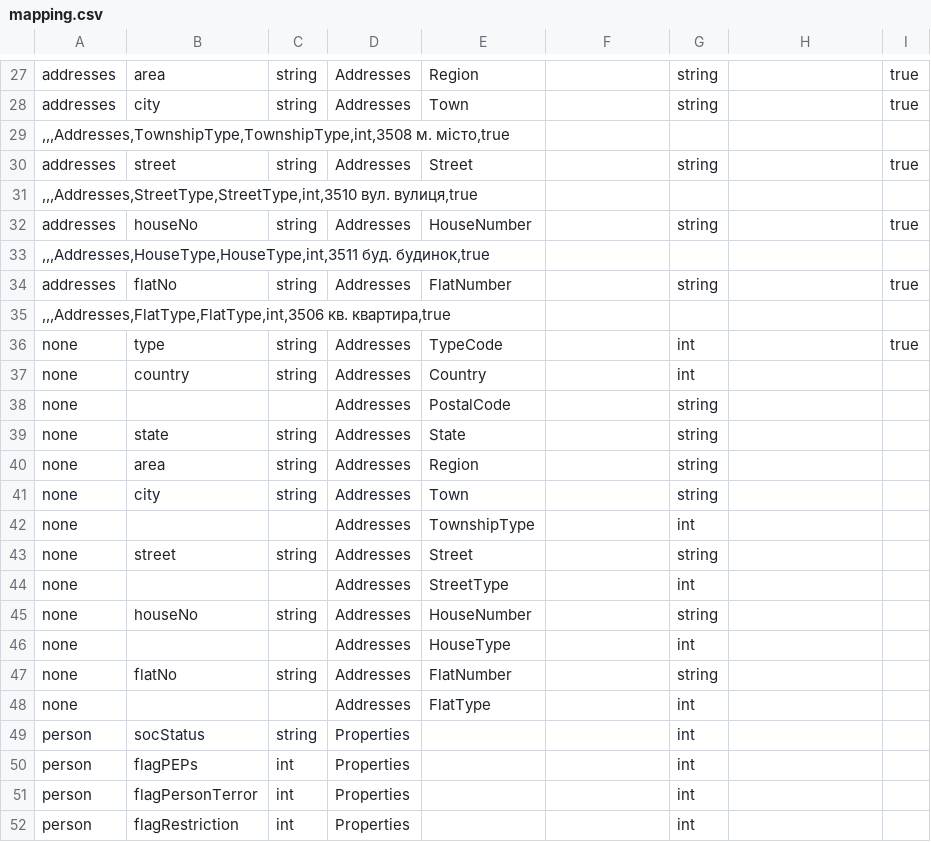
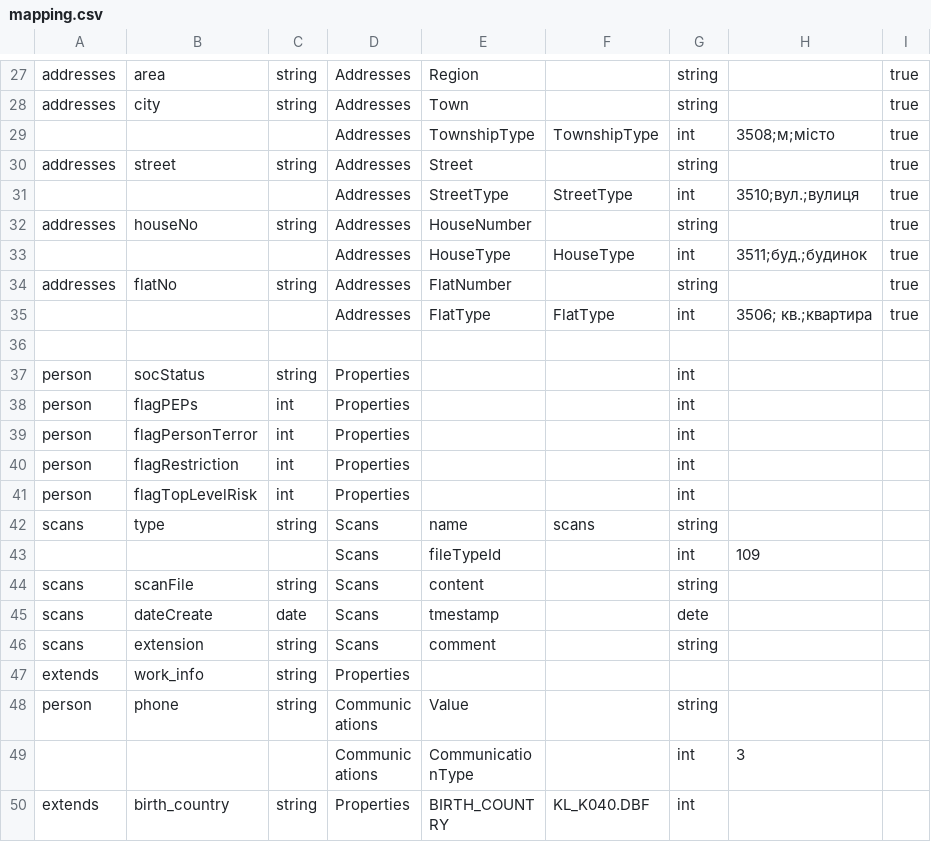
Before and after one commit to dmvstar/ugb-vuejs-meest, a CSV file: src/bankid/mapping.csv, drawn as a sheet; only a part is shown, gaps mark what is left out; the shorter side is filled out with more unchanged rows.

Commit message:
update mapping data

```diff
--- a/src/bankid/mapping.csv
+++ b/src/bankid/mapping.csv
@@ -28,22 +28,10 @@ addresses,area,string,Addresses,Region,,string,,true
 addresses,city,string,Addresses,Town ,,string,,true
-",,,Addresses,TownshipType,TownshipType,int,3508	м.	мiсто,true"
+,,,Addresses,TownshipType,TownshipType,int,3508;м;мiсто,true
 addresses,street,string,Addresses,Street ,,string,,true
-",,,Addresses,StreetType,StreetType,int,3510	вул.	вулиця,true"
+,,,Addresses,StreetType,StreetType,int,3510;вул.;вулиця,true
 addresses,houseNo,string,Addresses,HouseNumber ,,string,,true
-",,,Addresses,HouseType,HouseType,int,3511	буд.	будинок,true"
+,,,Addresses,HouseType,HouseType,int,3511;буд.;будинок,true
 addresses,flatNo,string,Addresses,FlatNumber ,,string,,true
-",,,Addresses,FlatType,FlatType,int,3506	кв.	квартира,true"
-none,type,string,Addresses,TypeCode,,int,,true
-none,country,string,Addresses,Country,,int,,
-none,,,Addresses,PostalCode,,string,,
-none,state,string,Addresses,State,,string,,
-none,area,string,Addresses,Region,,string,,
-none,city,string,Addresses,Town ,,string,,
-none,,,Addresses,TownshipType,,int,,
-none,street,string,Addresses,Street ,,string,,
-none,,,Addresses,StreetType,,int,,
-none,houseNo,string,Addresses,HouseNumber ,,string,,
-none,,,Addresses,HouseType,,int,,
-none,flatNo,string,Addresses,FlatNumber ,,string,,
-none,,,Addresses,FlatType,,int,,
+,,,Addresses,FlatType,FlatType,int,3506; кв.;квартира,true
+
 person,socStatus,string,Properties,,,int,,
```
Also changed, not shown: 1 other file.
